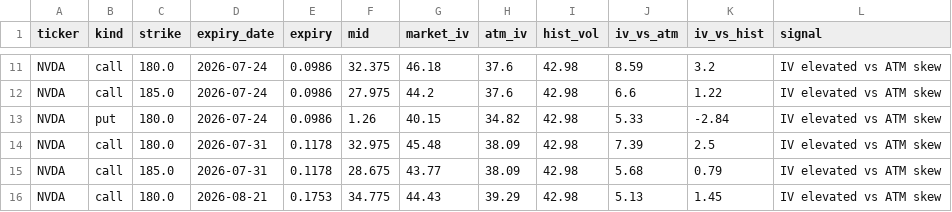
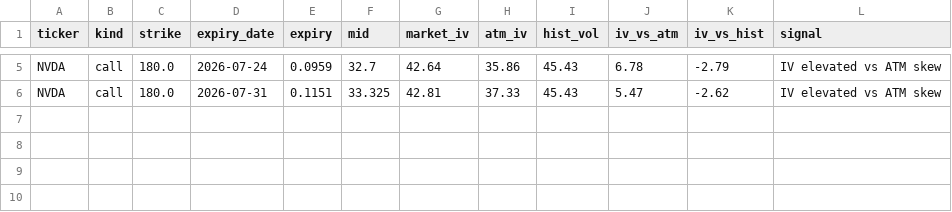
Before and after one commit to jaamesm/options-pricer, a CSV file: data/nvda_signals.csv, drawn as a sheet; only a part is shown, gaps mark what is left out; removed rows and columns are numbered as before the commit, all else as after; the diff covers the shown part only; the diff names each change by its address in the sheet, - before the commit and + after, or states it on an @@ line.

```diff
--- a/data/nvda_signals.csv
+++ b/data/nvda_signals.csv
-E5 (expiry): 0.0986
+E5 (expiry): 0.0959
-F5 (mid): 32.375
+F5 (mid): 32.7
-G5 (market_iv): 46.18
+G5 (market_iv): 42.64
-H5 (atm_iv): 37.6
+H5 (atm_iv): 35.86
-I5 (hist_vol): 42.98
+I5 (hist_vol): 45.43
-J5 (iv_vs_atm): 8.59
+J5 (iv_vs_atm): 6.78
-K5 (iv_vs_hist): 3.2
+K5 (iv_vs_hist): -2.79
-row 12: NVDA | call | 185.0 | 2026-07-24 | 0.0986 | 27.975 | 44.2 | 37.6 | 42.98 | 6.6 | 1.22 | IV elevated vs ATM skew
-row 13: NVDA | put | 180.0 | 2026-07-24 | 0.0986 | 1.26 | 40.15 | 34.82 | 42.98 | 5.33 | -2.84 | IV elevated vs ATM skew
-E6 (expiry): 0.1178
+E6 (expiry): 0.1151
-F6 (mid): 32.975
+F6 (mid): 33.325
-G6 (market_iv): 45.48
+G6 (market_iv): 42.81
-H6 (atm_iv): 38.09
+H6 (atm_iv): 37.33
-I6 (hist_vol): 42.98
+I6 (hist_vol): 45.43
-J6 (iv_vs_atm): 7.39
+J6 (iv_vs_atm): 5.47
-K6 (iv_vs_hist): 2.5
+K6 (iv_vs_hist): -2.62
-row 15: NVDA | call | 185.0 | 2026-07-31 | 0.1178 | 28.675 | 43.77 | 38.09 | 42.98 | 5.68 | 0.79 | IV elevated vs ATM skew
-row 16: NVDA | call | 180.0 | 2026-08-21 | 0.1753 | 34.775 | 44.43 | 39.29 | 42.98 | 5.13 | 1.45 | IV elevated vs ATM skew
```
Also changed, not shown: 6 removed rows and 21 edited cells elsewhere in this file, data/gld_chain.csv, data/gld_signals.csv, 17 other files.
